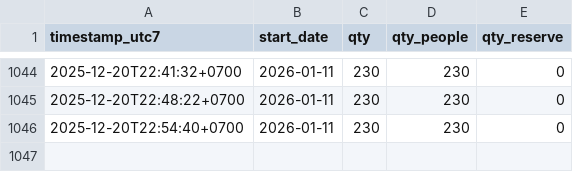
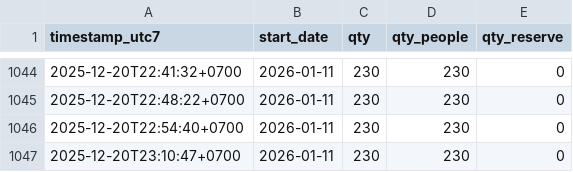
Before and after one commit to VorapratR/omkoi-quota-watcher, a CSV file: omkoi_quota_log.csv, drawn as a sheet; only a part is shown, gaps mark what is left out.

```diff
--- a/omkoi_quota_log.csv
+++ b/omkoi_quota_log.csv
@@ -1046 +1046,2 @@ timestamp_utc7,start_date,qty,qty_people,qty_reserve
 2025-12-20T22:54:40+0700,2026-01-11,230,230,0
+2025-12-20T23:10:47+0700,2026-01-11,230,230,0
```
